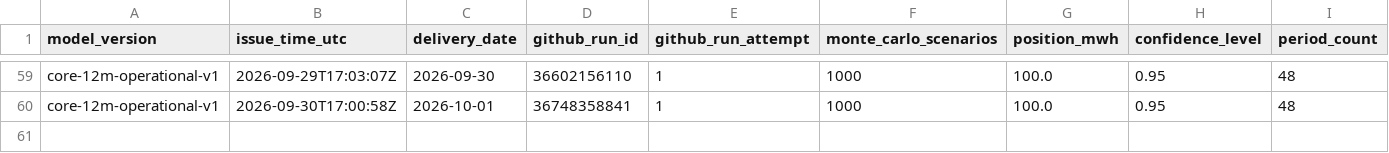
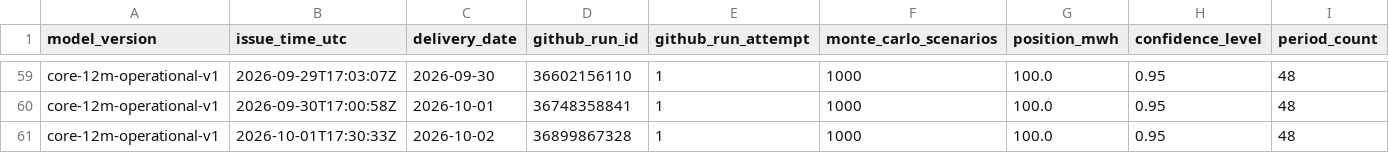
Before and after one commit to Evanssdas/GB-Platform-2, a CSV file: live/risk_log.csv, drawn as a sheet; only a part is shown, gaps mark what is left out; rows hold the shown columns only; the diff names each change by its address in the sheet, - before the commit and + after, or states it on an @@ line.

```diff
--- a/live/risk_log.csv
+++ b/live/risk_log.csv
+row 61: core-12m-operational-v1 | 2026-10-01T17:30:33Z | 2026-10-02 | 36899867328 | 1 | 1000 | 100.0 | 0.95 | 48
```
Also changed, not shown: logs/daily_summary.csv, logs/forecast_history.csv, 17 other files.
